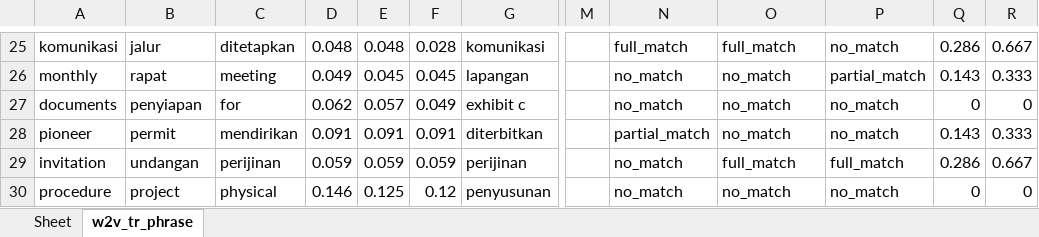
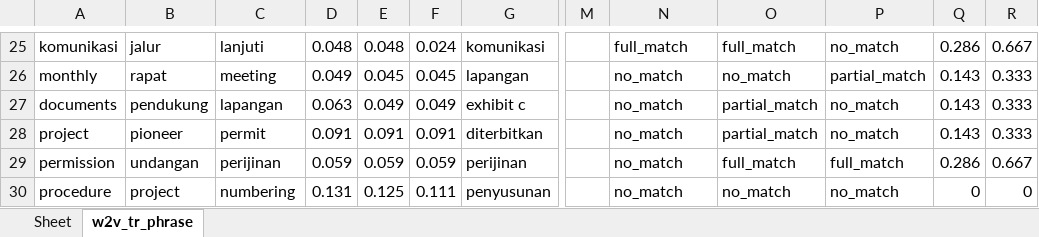
Before and after one commit to jimxs74/kw_ina_extraction, an Excel workbook: src/adj_textrank/w2v_textrank_ngram_v8.xlsx, sheet w2v_tr_phrase, drawn as a sheet; only a part is shown, gaps mark what is left out; values as stored, in another font and other column widths than the file's, no borders; the diff covers the shown part only; the diff names each change by its address in the sheet, - before the commit and + after, or states it on an @@ line.

```diff
--- a/src/adj_textrank/w2v_textrank_ngram_v8.xlsx (sheet w2v_tr_phrase)
+++ b/src/adj_textrank/w2v_textrank_ngram_v8.xlsx (sheet w2v_tr_phrase)
-C25: ditetapkan
+C25: lanjuti
-F25: 0.028
+F25: 0.024
-B27: penyiapan
+B27: pendukung
-C27: for
+C27: lapangan
-D27: 0.062
+D27: 0.063
-E27: 0.057
+E27: 0.049
-O27:O28: no_match
+O27:O28: partial_match
-Q27: 0
+Q27: 0.143
-R27: 0
+R27: 0.333
-A28: pioneer
+A28: project
-B28: permit
+B28: pioneer
-C28: mendirikan
+C28: permit
-N28: partial_match
+N28: no_match
-A29: invitation
+A29: permission
-C30: physical
+C30: numbering
-D30: 0.146
+D30: 0.131
-F30: 0.12
+F30: 0.111
```
Also changed, not shown: 1 added row, 1 removed row and 62 edited cells elsewhere in this sheet, 14 other files.
